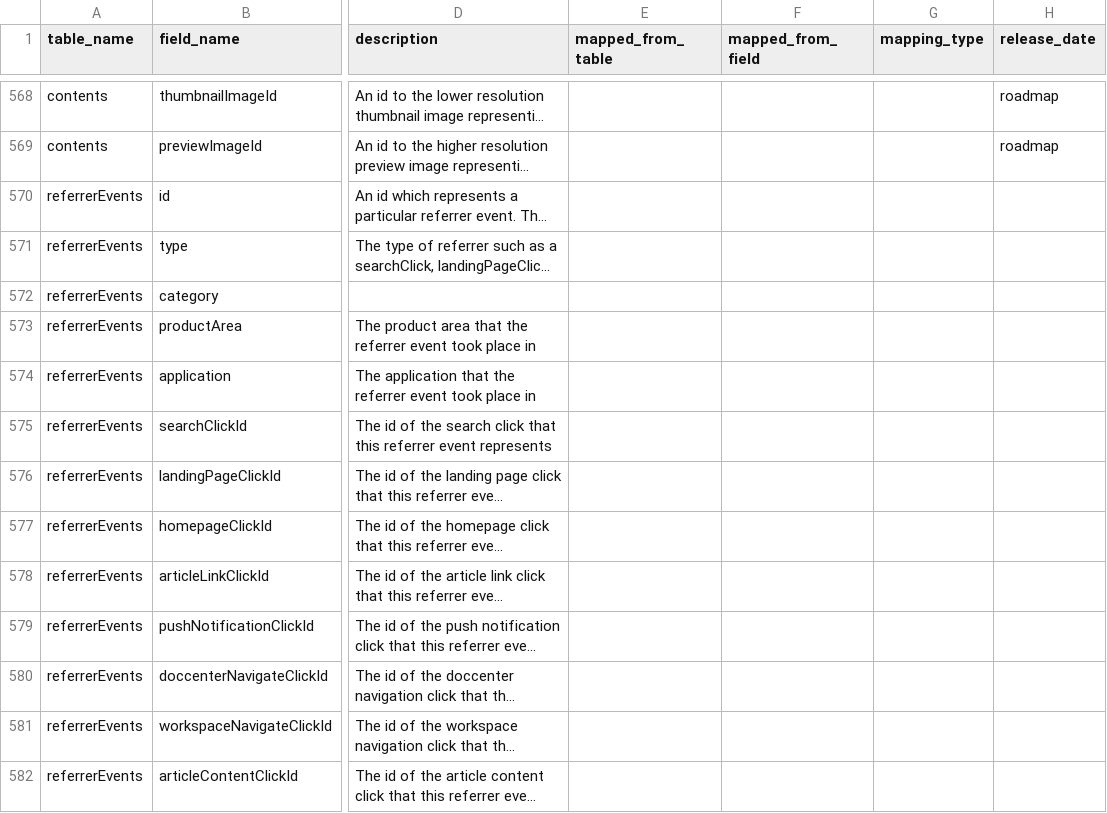
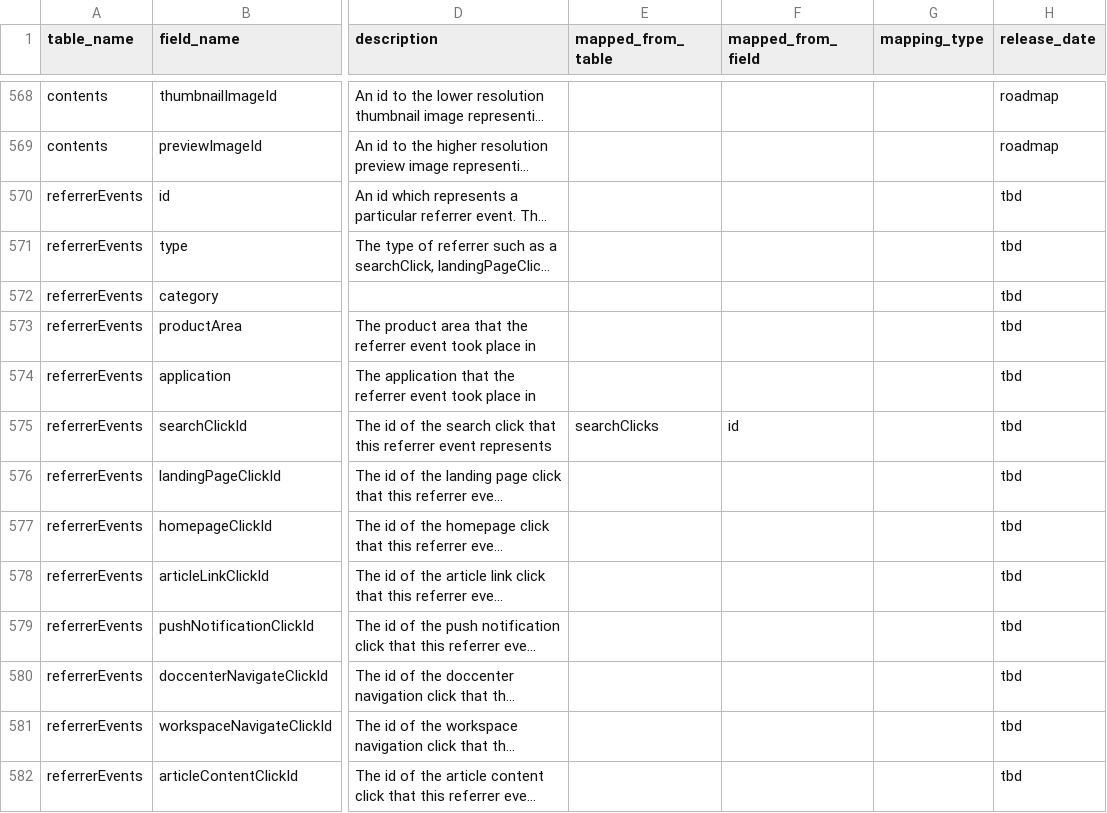
Before and after one commit to tstrader/tstrader.github.io, a CSV file: erd/table_fields.csv, drawn as a sheet; only a part is shown, gaps mark what is left out; long unchanged cells end in …; the diff names each change by its address in the sheet, - before the commit and + after, or states it on an @@ line.

Commit message:
updated files

```diff
--- a/erd/table_fields.csv
+++ b/erd/table_fields.csv
-H570:H582 (release_date): (empty)
+H570:H582 (release_date): tbd
-E575 (mapped_from_table): (empty)
+E575 (mapped_from_table): searchClicks
-F575 (mapped_from_field): (empty)
+F575 (mapped_from_field): id
```
